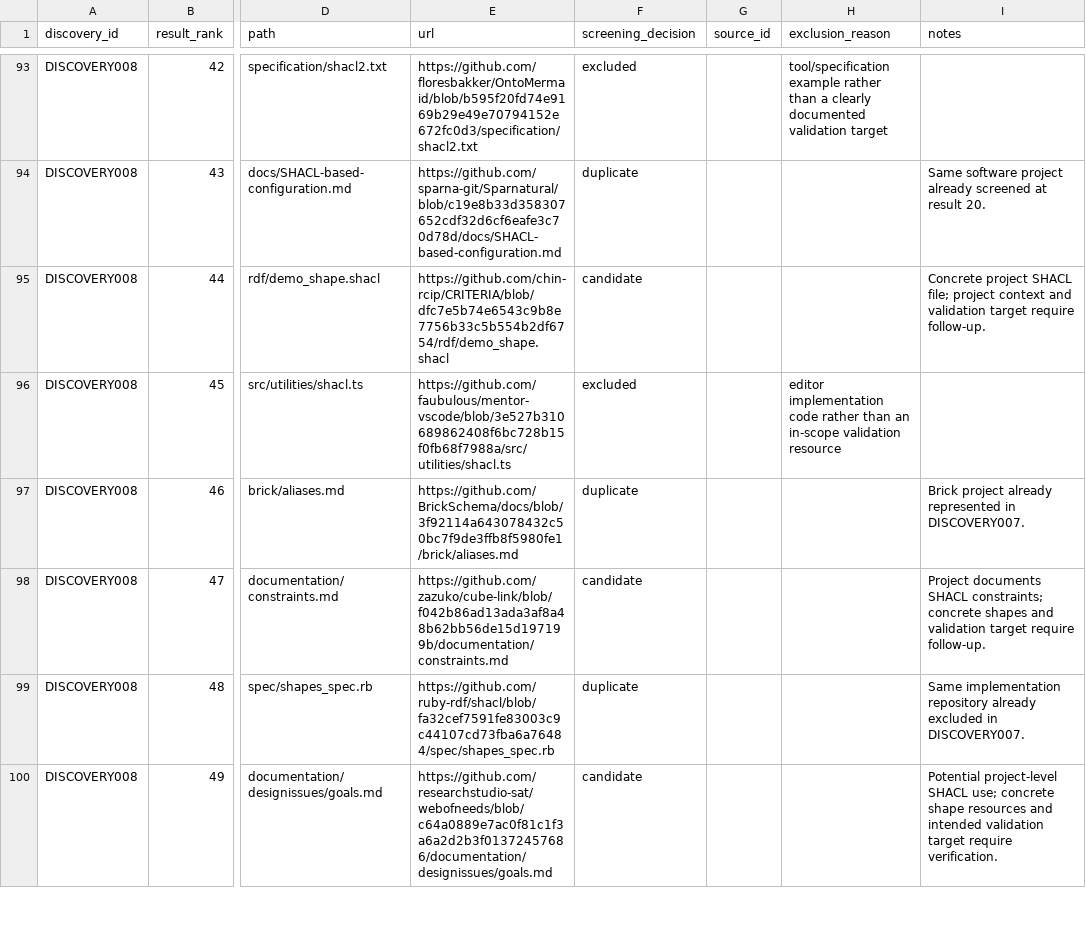
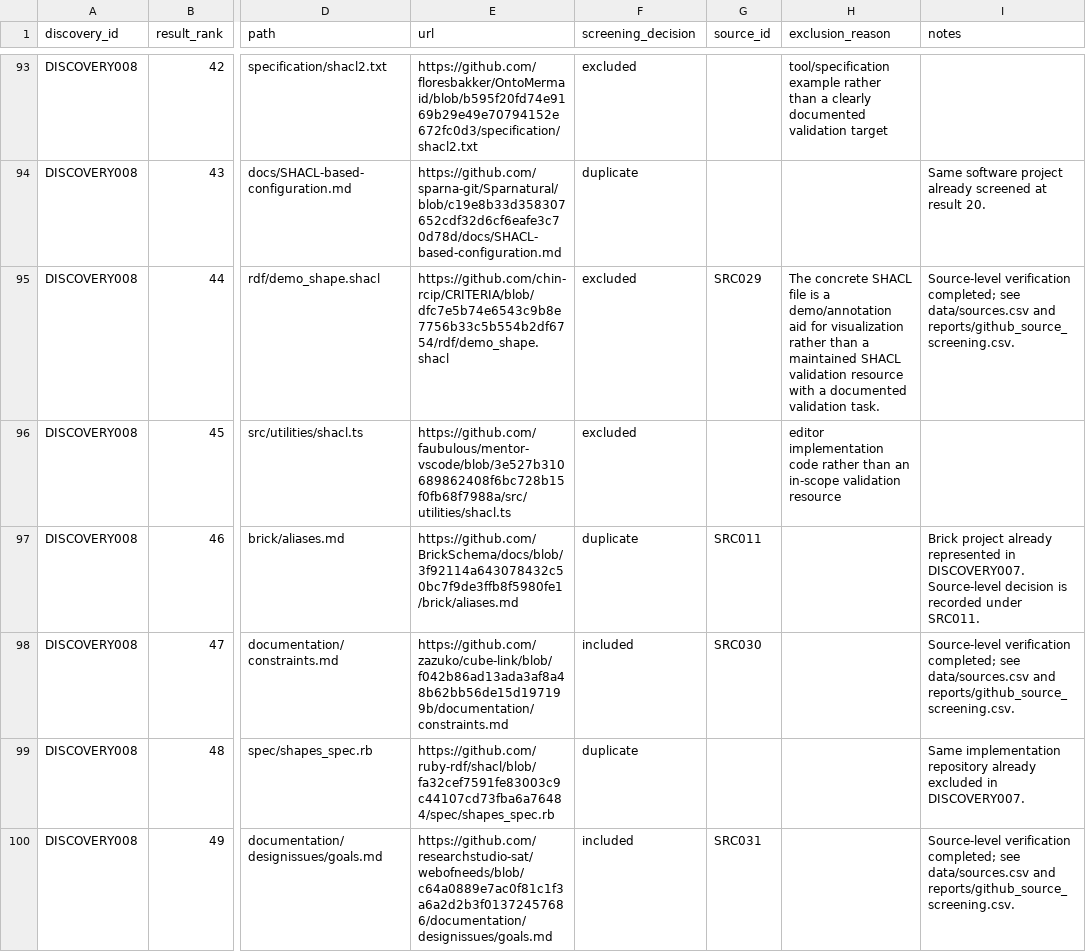
Before and after one commit to erdemonal/shacl-resources, a CSV file: data/discovery_results.csv, drawn as a sheet; only a part is shown, gaps mark what is left out; the diff covers the shown part only; the diff names each change by its address in the sheet, - before the commit and + after, or states it on an @@ line.

Commit message:
Update discovery log and results

```diff
--- a/data/discovery_results.csv
+++ b/data/discovery_results.csv
-F95 (screening_decision): candidate
+F95 (screening_decision): excluded
-G95 (source_id): (empty)
+G95 (source_id): SRC029
-H95 (exclusion_reason): (empty)
+H95 (exclusion_reason): The concrete SHACL file is a demo/annotation aid for visualization rather than a maintained SHACL validation resource with a documented validation task.
-I95 (notes): Concrete project SHACL file; project context and validation target require follow-up.
+I95 (notes): Source-level verification completed; see data/sources.csv and reports/github_source_screening.csv.
-G97 (source_id): (empty)
+G97 (source_id): SRC011
-I97 (notes): …in DISCOVERY007.
+I97 (notes): …in DISCOVERY007. Source-level decision is recorded under SRC011.
-F98 (screening_decision): candidate
+F98 (screening_decision): included
-G98 (source_id): (empty)
+G98 (source_id): SRC030
-I98 (notes): Project documents SHACL constraints; concrete shapes and validation target require follow-up.
+I98 (notes): Source-level verification completed; see data/sources.csv and reports/github_source_screening.csv.
-F100 (screening_decision): candidate
+F100 (screening_decision): included
-G100 (source_id): (empty)
+G100 (source_id): SRC031
-I100 (notes): Potential project-level SHACL use; concrete shape resources and intended validation target require verification.
+I100 (notes): Source-level verification completed; see data/sources.csv and reports/github_source_screening.csv.
```
Also changed, not shown: 164 edited cells elsewhere in this file, data/discovery_log.csv, 2 other files.
